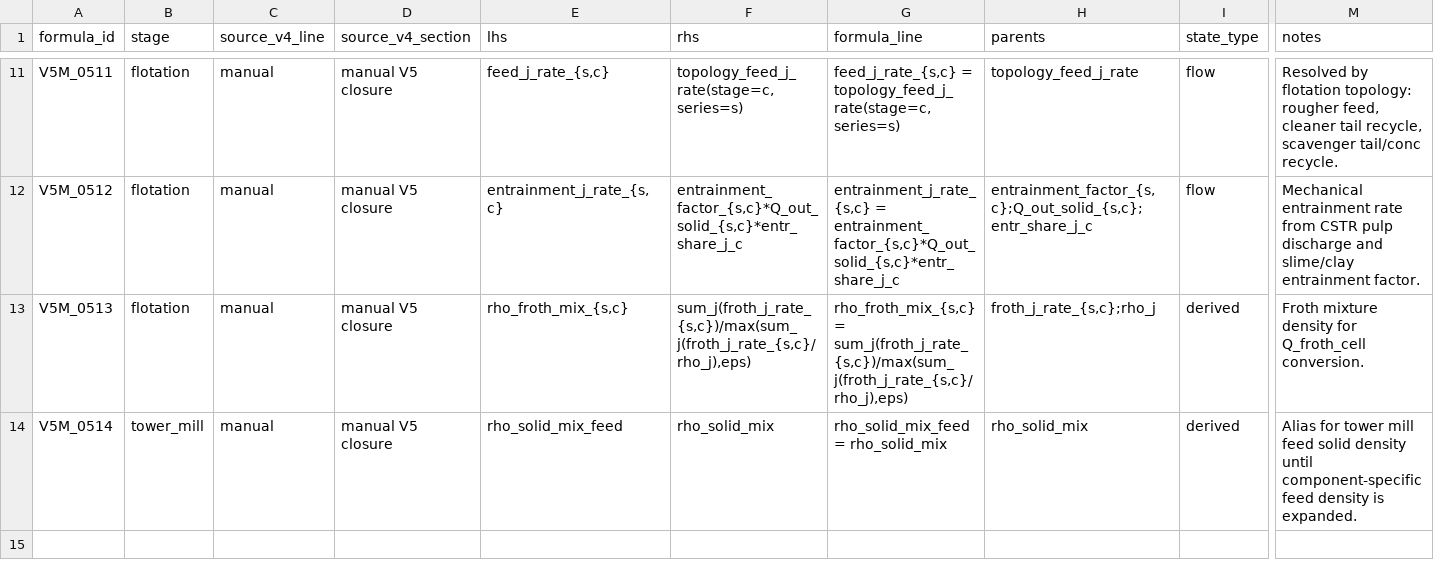
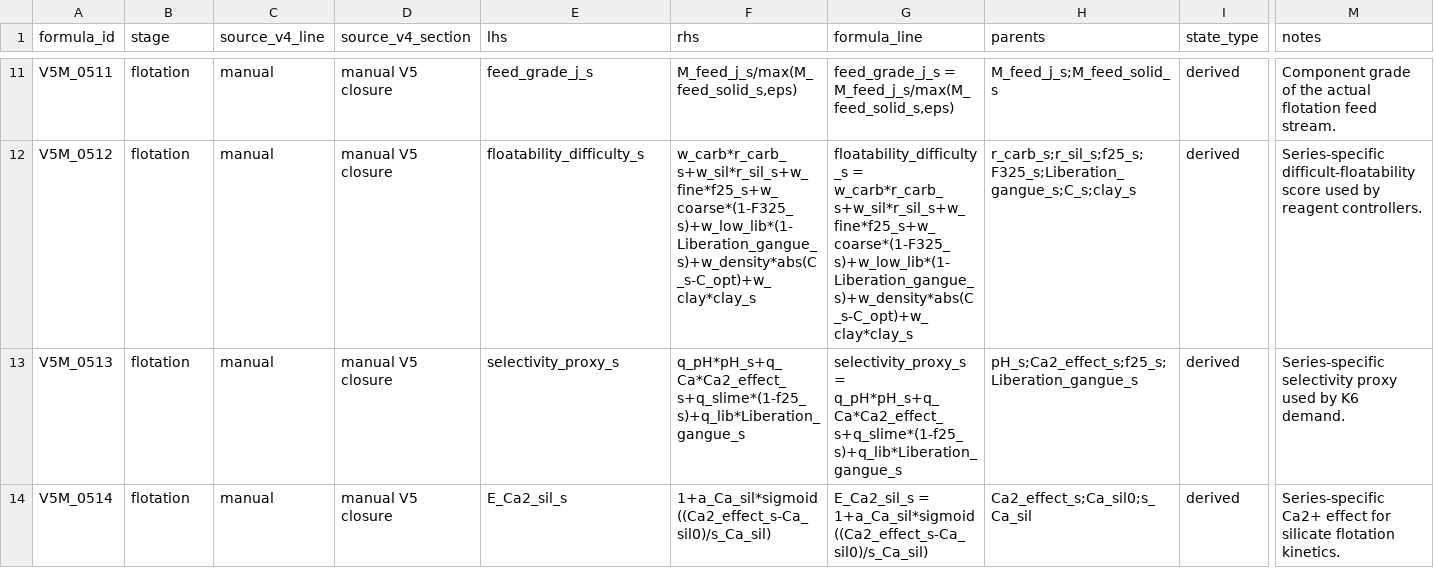
Before and after one commit to kanhc0fficial-cyber/iron_mining_simulation, a CSV file: redesign_formula_docs/v5_manual_formulas.csv, drawn as a sheet; only a part is shown, gaps mark what is left out; the diff covers the shown part only; the diff names each change by its address in the sheet, - before the commit and + after, or states it on an @@ line.

```diff
--- a/redesign_formula_docs/v5_manual_formulas.csv
+++ b/redesign_formula_docs/v5_manual_formulas.csv
-E11 (lhs): feed_j_rate_{s,c}
+E11 (lhs): feed_grade_j_s
-F11 (rhs): topology_feed_j_rate(stage=c,series=s)
+F11 (rhs): M_feed_j_s/max(M_feed_solid_s,eps)
-G11 (formula_line): feed_j_rate_{s,c} = topology_feed_j_rate(stage=c,series=s)
+G11 (formula_line): feed_grade_j_s = M_feed_j_s/max(M_feed_solid_s,eps)
-H11 (parents): topology_feed_j_rate
+H11 (parents): M_feed_j_s;M_feed_solid_s
-I11:I12 (state_type): flow
+I11:I12 (state_type): derived
-M11 (notes): Resolved by flotation topology: rougher feed, cleaner tail recycle, scavenger tail/conc recycle.
+M11 (notes): Component grade of the actual flotation feed stream.
-E12 (lhs): entrainment_j_rate_{s,c}
+E12 (lhs): floatability_difficulty_s
-F12 (rhs): entrainment_factor_{s,c}*Q_out_solid_{s,c}*entr_share_j_c
+F12 (rhs): w_carb*r_carb_s+w_sil*r_sil_s+w_fine*f25_s+w_coarse*(1-F325_s)+w_low_lib*(1-Liberation_gangue_s)+w_density*abs(C_s-C_opt)+w_clay*clay_s
-G12 (formula_line): entrainment_j_rate_{s,c} = entrainment_factor_{s,c}*Q_out_solid_{s,c}*entr_share_j_c
+G12 (formula_line): floatability_difficulty_s = w_carb*r_carb_s+w_sil*r_sil_s+w_fine*f25_s+w_coarse*(1-F325_s)+w_low_lib*(1-Liberation_gangue_s)+w_density*abs(C_s-C_opt)+w_clay*clay_s
-H12 (parents): entrainment_factor_{s,c};Q_out_solid_{s,c};entr_share_j_c
+H12 (parents): r_carb_s;r_sil_s;f25_s;F325_s;Liberation_gangue_s;C_s;clay_s
-M12 (notes): Mechanical entrainment rate from CSTR pulp discharge and slime/clay entrainment factor.
+M12 (notes): Series-specific difficult-floatability score used by reagent controllers.
-E13 (lhs): rho_froth_mix_{s,c}
+E13 (lhs): selectivity_proxy_s
-F13 (rhs): sum_j(froth_j_rate_{s,c})/max(sum_j(froth_j_rate_{s,c}/rho_j),eps)
+F13 (rhs): q_pH*pH_s+q_Ca*Ca2_effect_s+q_slime*(1-f25_s)+q_lib*Liberation_gangue_s
-G13 (formula_line): rho_froth_mix_{s,c} = sum_j(froth_j_rate_{s,c})/max(sum_j(froth_j_rate_{s,c}/rho_j),eps)
+G13 (formula_line): selectivity_proxy_s = q_pH*pH_s+q_Ca*Ca2_effect_s+q_slime*(1-f25_s)+q_lib*Liberation_gangue_s
-H13 (parents): froth_j_rate_{s,c};rho_j
+H13 (parents): pH_s;Ca2_effect_s;f25_s;Liberation_gangue_s
-M13 (notes): Froth mixture density for Q_froth_cell conversion.
+M13 (notes): Series-specific selectivity proxy used by K6 demand.
-B14 (stage): tower_mill
+B14 (stage): flotation
-E14 (lhs): rho_solid_mix_feed
+E14 (lhs): E_Ca2_sil_s
-F14 (rhs): rho_solid_mix
+F14 (rhs): 1+a_Ca_sil*sigmoid((Ca2_effect_s-Ca_sil0)/s_Ca_sil)
-G14 (formula_line): rho_solid_mix_feed = rho_solid_mix
+G14 (formula_line): E_Ca2_sil_s = 1+a_Ca_sil*sigmoid((Ca2_effect_s-Ca_sil0)/s_Ca_sil)
-H14 (parents): rho_solid_mix
+H14 (parents): Ca2_effect_s;Ca_sil0;s_Ca_sil
-M14 (notes): Alias for tower mill feed solid density until component-specific feed density is expanded.
+M14 (notes): Series-specific Ca2+ effect for silicate flotation kinetics.
```
Also changed, not shown: 9 added rows and 29 edited cells elsewhere in this file, redesign_formula_docs/V4_FORMULA_REGISTRY.csv, redesign_formula_docs/v5_causal_edges.csv, 13 other files.
